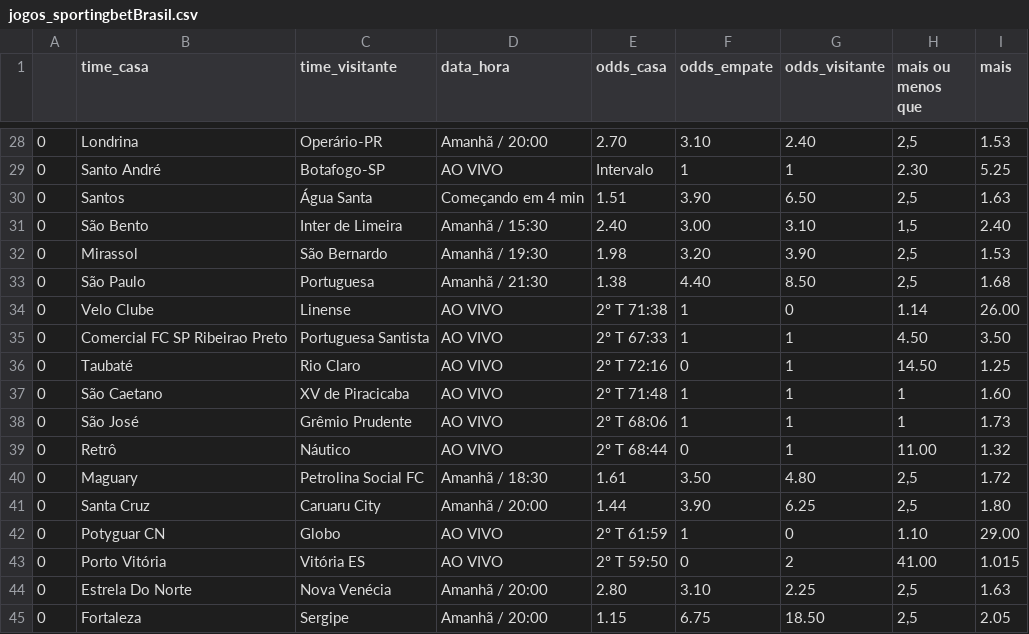
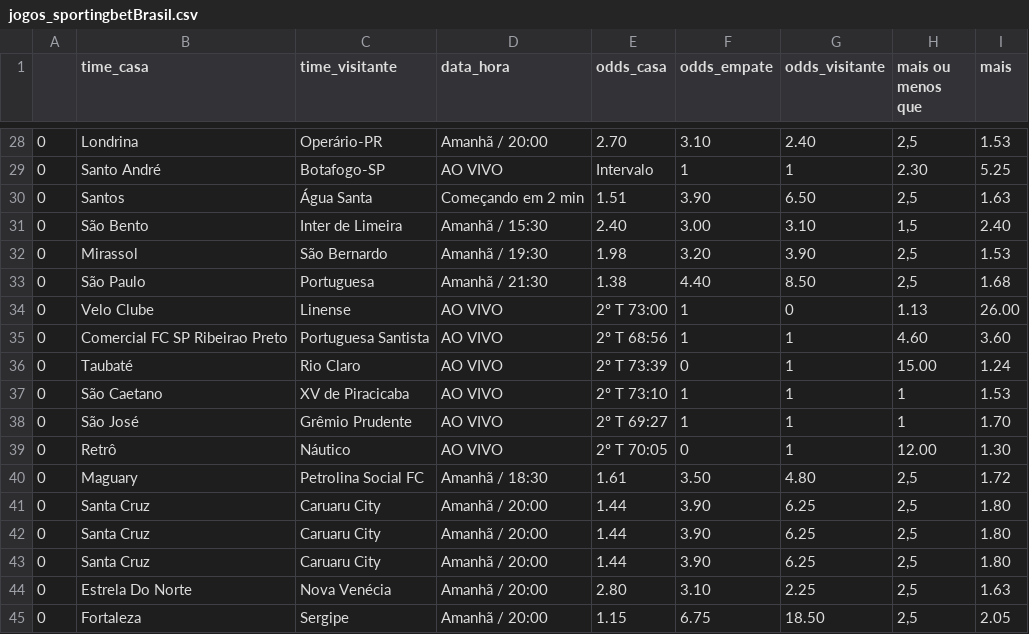
Before and after one commit to eusoulucas/surebet, a CSV file: dados/jogos_sportingbetBrasil.csv, drawn as a sheet; only a part is shown, gaps mark what is left out; the diff covers the shown part only.

```diff
--- a/dados/jogos_sportingbetBrasil.csv
+++ b/dados/jogos_sportingbetBrasil.csv
@@ -29,3 +29,3 @@
 0,Santo André,Botafogo-SP,AO VIVO,Intervalo,1,1,2.30,5.25
-0,Santos,Água Santa,Começando em 4 min,1.51,3.90,6.50,"2,5",1.63
+0,Santos,Água Santa,Começando em 2 min,1.51,3.90,6.50,"2,5",1.63
 0,São Bento,Inter de Limeira,Amanhã / 15:30,2.40,3.00,3.10,"1,5",2.40
@@ -33,12 +33,12 @@
 0,São Paulo,Portuguesa,Amanhã / 21:30,1.38,4.40,8.50,"2,5",1.68
-0,Velo Clube,Linense,AO VIVO,2º T 71:38,1,0,1.14,26.00
-0,Comercial FC SP Ribeirao Preto,Portuguesa Santista,AO VIVO,2º T 67:33,1,1,4.50,3.50
-0,Taubaté,Rio Claro,AO VIVO,2º T 72:16,0,1,14.50,1.25
-0,São Caetano,XV de Piracicaba,AO VIVO,2º T 71:48,1,1,1,1.60
-0,São José,Grêmio Prudente,AO VIVO,2º T 68:06,1,1,1,1.73
-0,Retrô,Náutico,AO VIVO,2º T 68:44,0,1,11.00,1.32
+0,Velo Clube,Linense,AO VIVO,2º T 73:00,1,0,1.13,26.00
+0,Comercial FC SP Ribeirao Preto,Portuguesa Santista,AO VIVO,2º T 68:56,1,1,4.60,3.60
+0,Taubaté,Rio Claro,AO VIVO,2º T 73:39,0,1,15.00,1.24
+0,São Caetano,XV de Piracicaba,AO VIVO,2º T 73:10,1,1,1,1.53
+0,São José,Grêmio Prudente,AO VIVO,2º T 69:27,1,1,1,1.70
+0,Retrô,Náutico,AO VIVO,2º T 70:05,0,1,12.00,1.30
 0,Maguary,Petrolina Social FC,Amanhã / 18:30,1.61,3.50,4.80,"2,5",1.72
 0,Santa Cruz,Caruaru City,Amanhã / 20:00,1.44,3.90,6.25,"2,5",1.80
-0,Potyguar CN,Globo,AO VIVO,2º T 61:59,1,0,1.10,29.00
-0,Porto Vitória,Vitória ES,AO VIVO,2º T 59:50,0,2,41.00,1.015
+0,Santa Cruz,Caruaru City,Amanhã / 20:00,1.44,3.90,6.25,"2,5",1.80
+0,Santa Cruz,Caruaru City,Amanhã / 20:00,1.44,3.90,6.25,"2,5",1.80
 0,Estrela Do Norte,Nova Venécia,Amanhã / 20:00,2.80,3.10,2.25,"2,5",1.63
```
Also changed, not shown: 34 edited cells elsewhere in this file, 1 other file.
